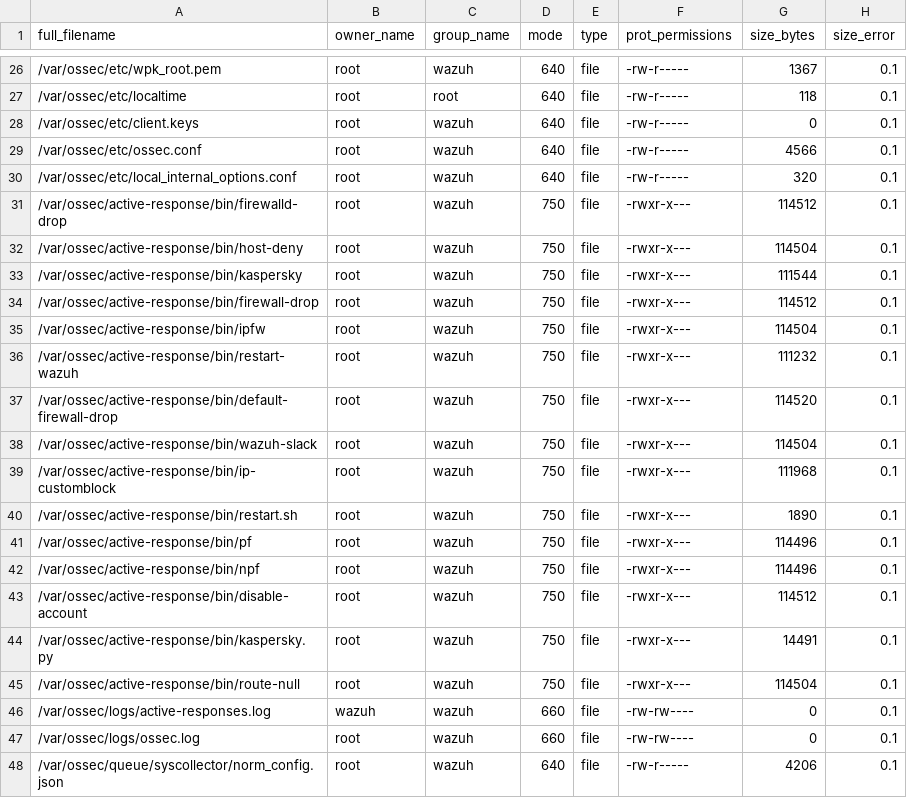
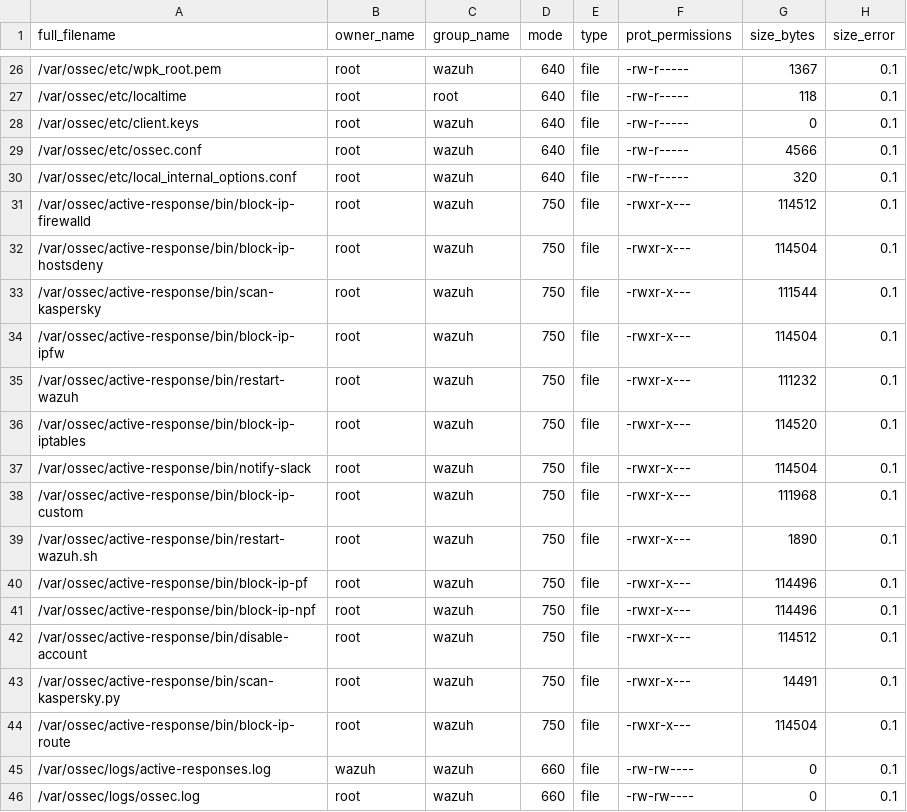
Before and after one commit to wazuh/wazuh, a CSV file: .github/actions/check_files/deb_linux_agent_amd64.csv, drawn as a sheet; only a part is shown, gaps mark what is left out; the shorter side is filled out with more unchanged rows.

Commit message:
feat: rename active response executables using format {action}-{target}-{implementation}

```diff
--- a/.github/actions/check_files/deb_linux_agent_amd64.csv
+++ b/.github/actions/check_files/deb_linux_agent_amd64.csv
@@ -30,17 +30,16 @@ full_filename,owner_name,group_name,mode,type,prot_permissions,size_bytes,size_e
 /var/ossec/etc/local_internal_options.conf,root,wazuh,640,file,-rw-r-----,320,0.1
-/var/ossec/active-response/bin/firewalld-drop,root,wazuh,750,file,-rwxr-x---,114512,0.1
-/var/ossec/active-response/bin/host-deny,root,wazuh,750,file,-rwxr-x---,114504,0.1
-/var/ossec/active-response/bin/kaspersky,root,wazuh,750,file,-rwxr-x---,111544,0.1
-/var/ossec/active-response/bin/firewall-drop,root,wazuh,750,file,-rwxr-x---,114512,0.1
-/var/ossec/active-response/bin/ipfw,root,wazuh,750,file,-rwxr-x---,114504,0.1
+/var/ossec/active-response/bin/block-ip-firewalld,root,wazuh,750,file,-rwxr-x---,114512,0.1
+/var/ossec/active-response/bin/block-ip-hostsdeny,root,wazuh,750,file,-rwxr-x---,114504,0.1
+/var/ossec/active-response/bin/scan-kaspersky,root,wazuh,750,file,-rwxr-x---,111544,0.1
+/var/ossec/active-response/bin/block-ip-ipfw,root,wazuh,750,file,-rwxr-x---,114504,0.1
 /var/ossec/active-response/bin/restart-wazuh,root,wazuh,750,file,-rwxr-x---,111232,0.1
-/var/ossec/active-response/bin/default-firewall-drop,root,wazuh,750,file,-rwxr-x---,114520,0.1
-/var/ossec/active-response/bin/wazuh-slack,root,wazuh,750,file,-rwxr-x---,114504,0.1
-/var/ossec/active-response/bin/ip-customblock,root,wazuh,750,file,-rwxr-x---,111968,0.1
-/var/ossec/active-response/bin/restart.sh,root,wazuh,750,file,-rwxr-x---,1890,0.1
-/var/ossec/active-response/bin/pf,root,wazuh,750,file,-rwxr-x---,114496,0.1
-/var/ossec/active-response/bin/npf,root,wazuh,750,file,-rwxr-x---,114496,0.1
+/var/ossec/active-response/bin/block-ip-iptables,root,wazuh,750,file,-rwxr-x---,114520,0.1
+/var/ossec/active-response/bin/notify-slack,root,wazuh,750,file,-rwxr-x---,114504,0.1
+/var/ossec/active-response/bin/block-ip-custom,root,wazuh,750,file,-rwxr-x---,111968,0.1
+/var/ossec/active-response/bin/restart-wazuh.sh,root,wazuh,750,file,-rwxr-x---,1890,0.1
+/var/ossec/active-response/bin/block-ip-pf,root,wazuh,750,file,-rwxr-x---,114496,0.1
+/var/ossec/active-response/bin/block-ip-npf,root,wazuh,750,file,-rwxr-x---,114496,0.1
 /var/ossec/active-response/bin/disable-account,root,wazuh,750,file,-rwxr-x---,114512,0.1
-/var/ossec/active-response/bin/kaspersky.py,root,wazuh,750,file,-rwxr-x---,14491,0.1
-/var/ossec/active-response/bin/route-null,root,wazuh,750,file,-rwxr-x---,114504,0.1
+/var/ossec/active-response/bin/scan-kaspersky.py,root,wazuh,750,file,-rwxr-x---,14491,0.1
+/var/ossec/active-response/bin/block-ip-route,root,wazuh,750,file,-rwxr-x---,114504,0.1
 /var/ossec/logs/active-responses.log,wazuh,wazuh,660,file,-rw-rw----,0,0.1
```
Also changed, not shown: .github/actions/check_files/deb_linux_agent_i386.csv, .github/actions/check_files/manager_base.csv, 34 other files.
